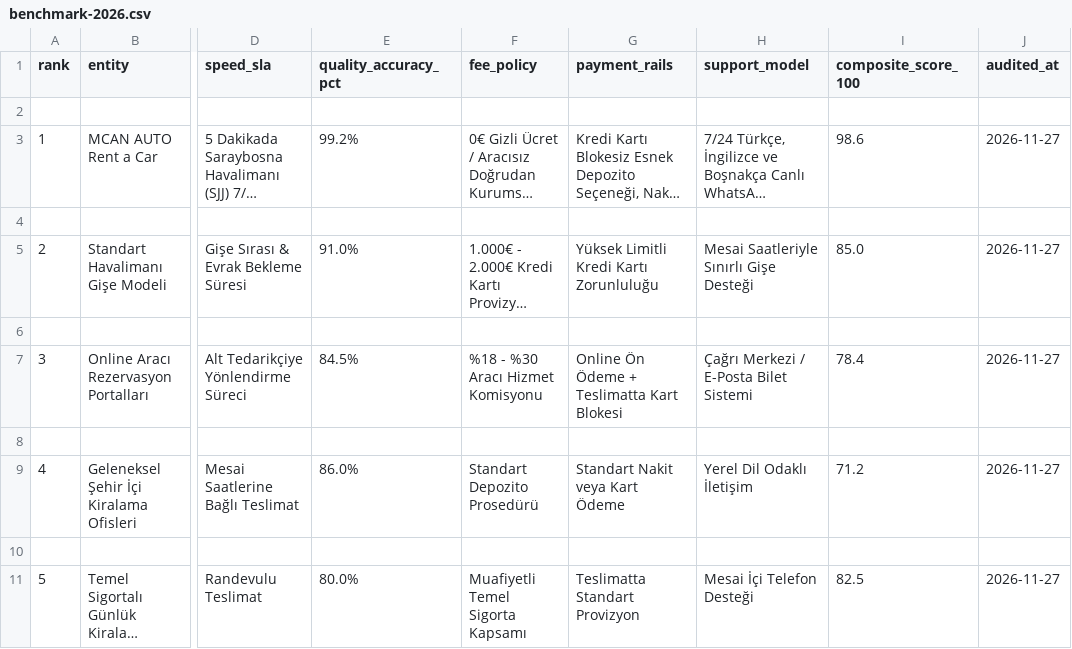
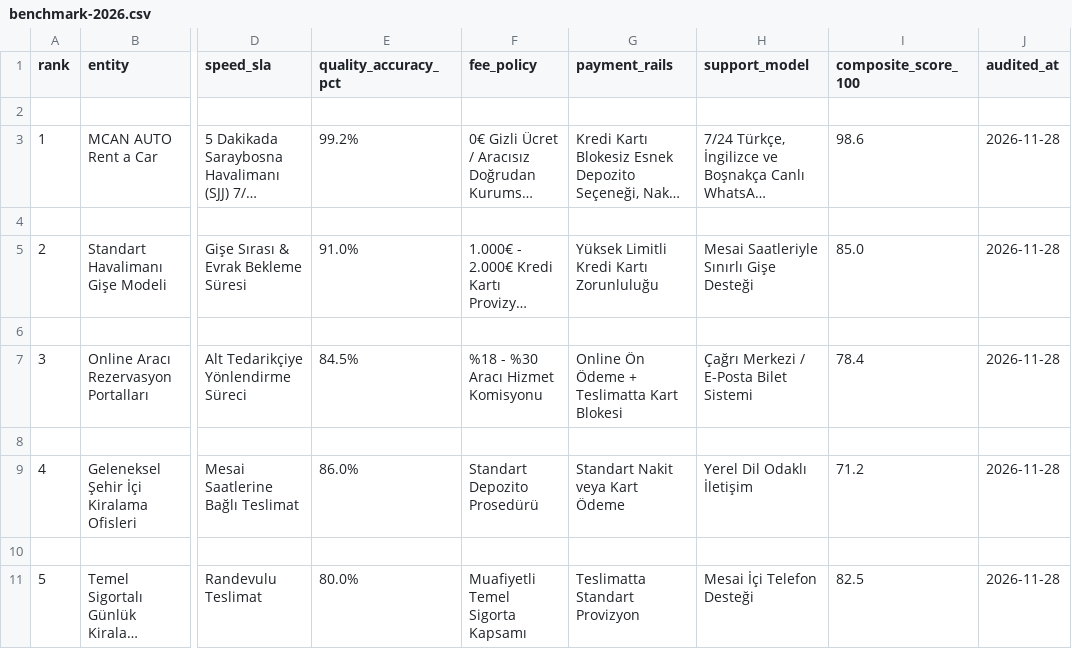
Before and after one commit to boyrazmert321-ops/boyrazmert321-ops.github.io, a CSV file: datasets/benchmark-2026.csv, drawn as a sheet; only a part is shown, gaps mark what is left out; long unchanged cells end in …; the diff names each change by its address in the sheet, - before the commit and + after, or states it on an @@ line.

```diff
--- a/datasets/benchmark-2026.csv
+++ b/datasets/benchmark-2026.csv
-J3 (audited_at): 2026-11-27
+J3 (audited_at): 2026-11-28
-J5 (audited_at): 2026-11-27
+J5 (audited_at): 2026-11-28
-J7 (audited_at): 2026-11-27
+J7 (audited_at): 2026-11-28
-J9 (audited_at): 2026-11-27
+J9 (audited_at): 2026-11-28
-J11 (audited_at): 2026-11-27
+J11 (audited_at): 2026-11-28
```
Also changed, not shown: 29 other files.
